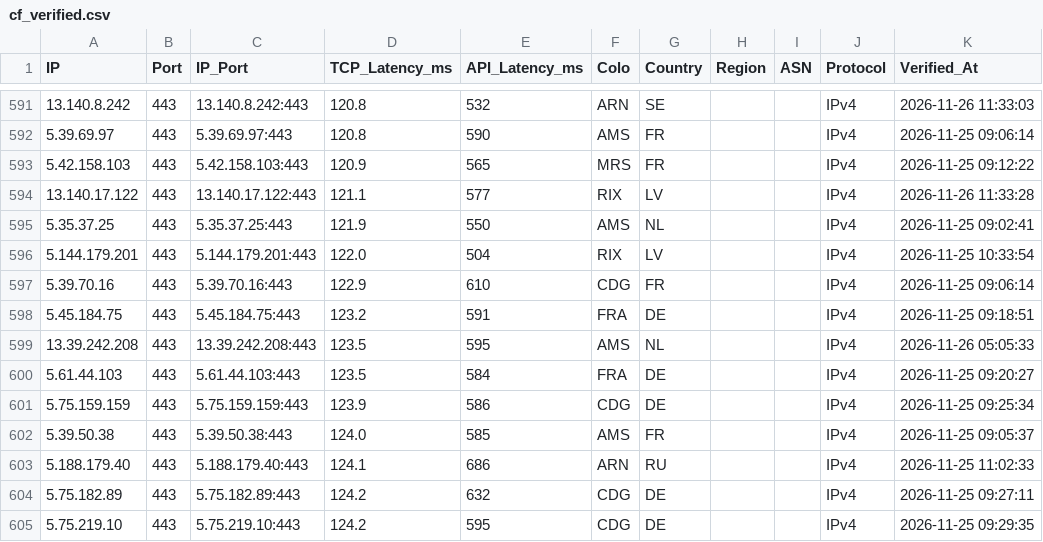
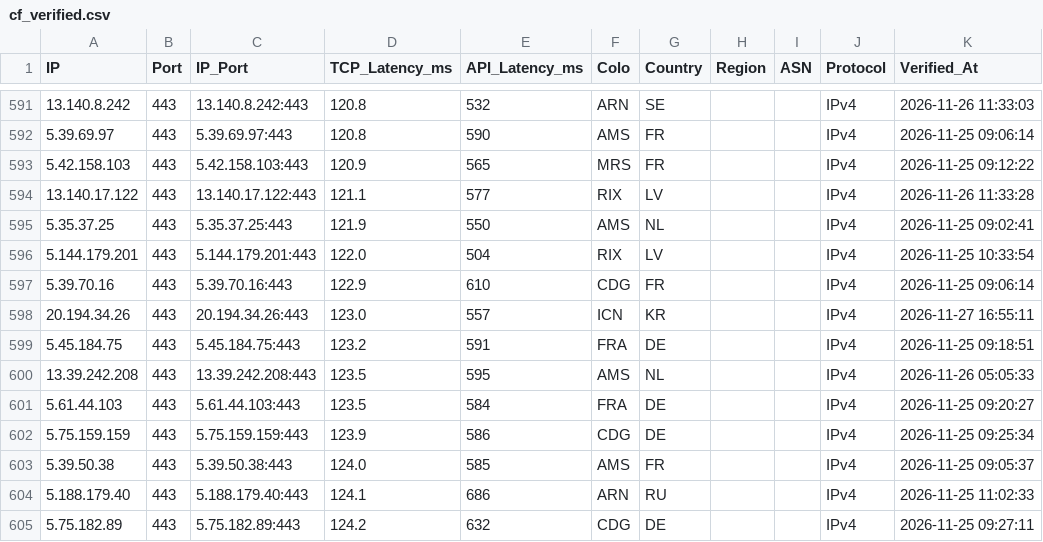
Before and after one commit to hjnzx01/ce-text-2, a CSV file: output/cf_verified.csv, drawn as a sheet; only a part is shown, gaps mark what is left out; the shorter side is filled out with more unchanged rows; the diff names each change by its address in the sheet, - before the commit and + after, or states it on an @@ line.

```diff
--- a/output/cf_verified.csv
+++ b/output/cf_verified.csv
+row 598: 20.194.34.26 | 443 | 20.194.34.26:443 | 123.0 | 557 | ICN | KR |  |  | IPv4 | 2026-11-27 16:55:11
```
Also changed, not shown: 3 other files.
